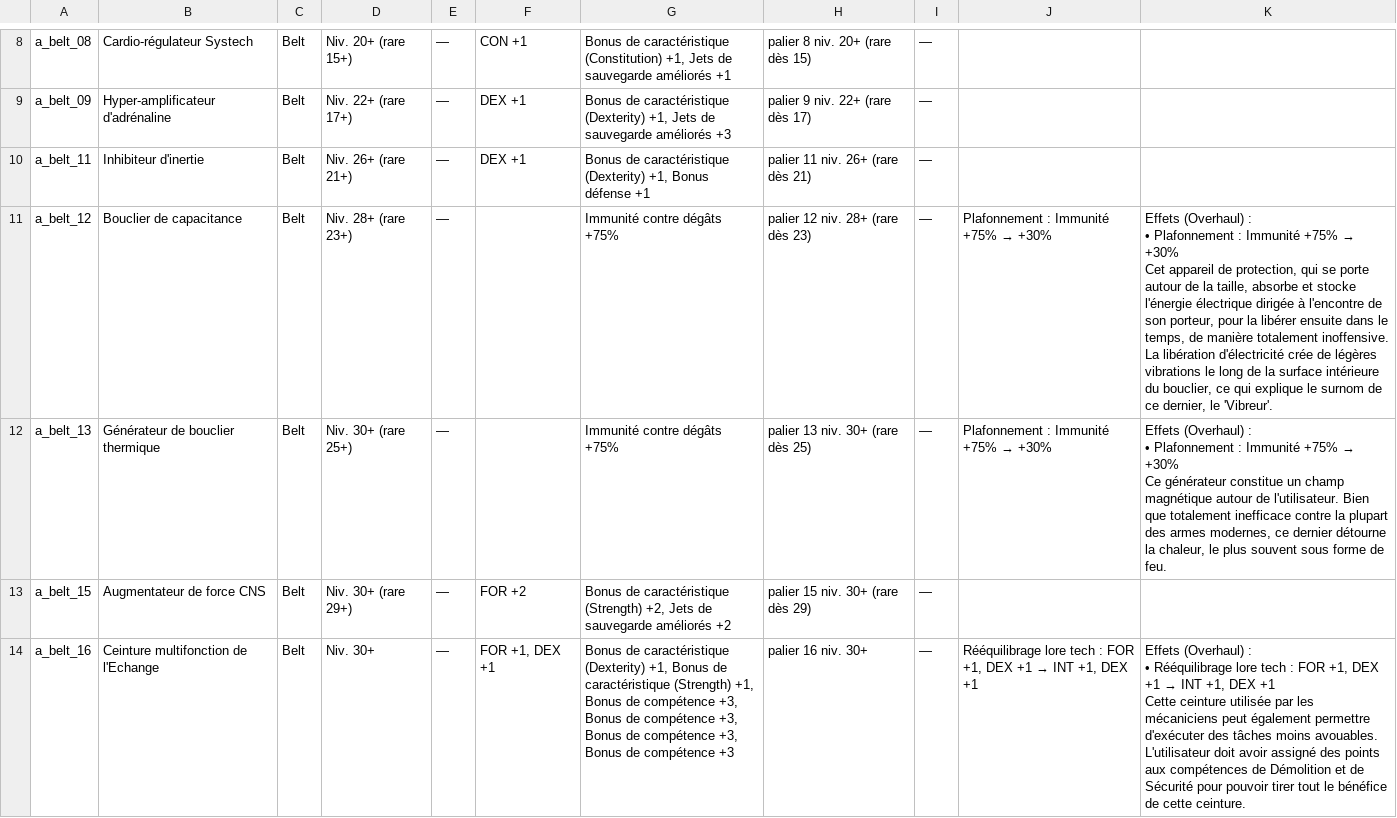
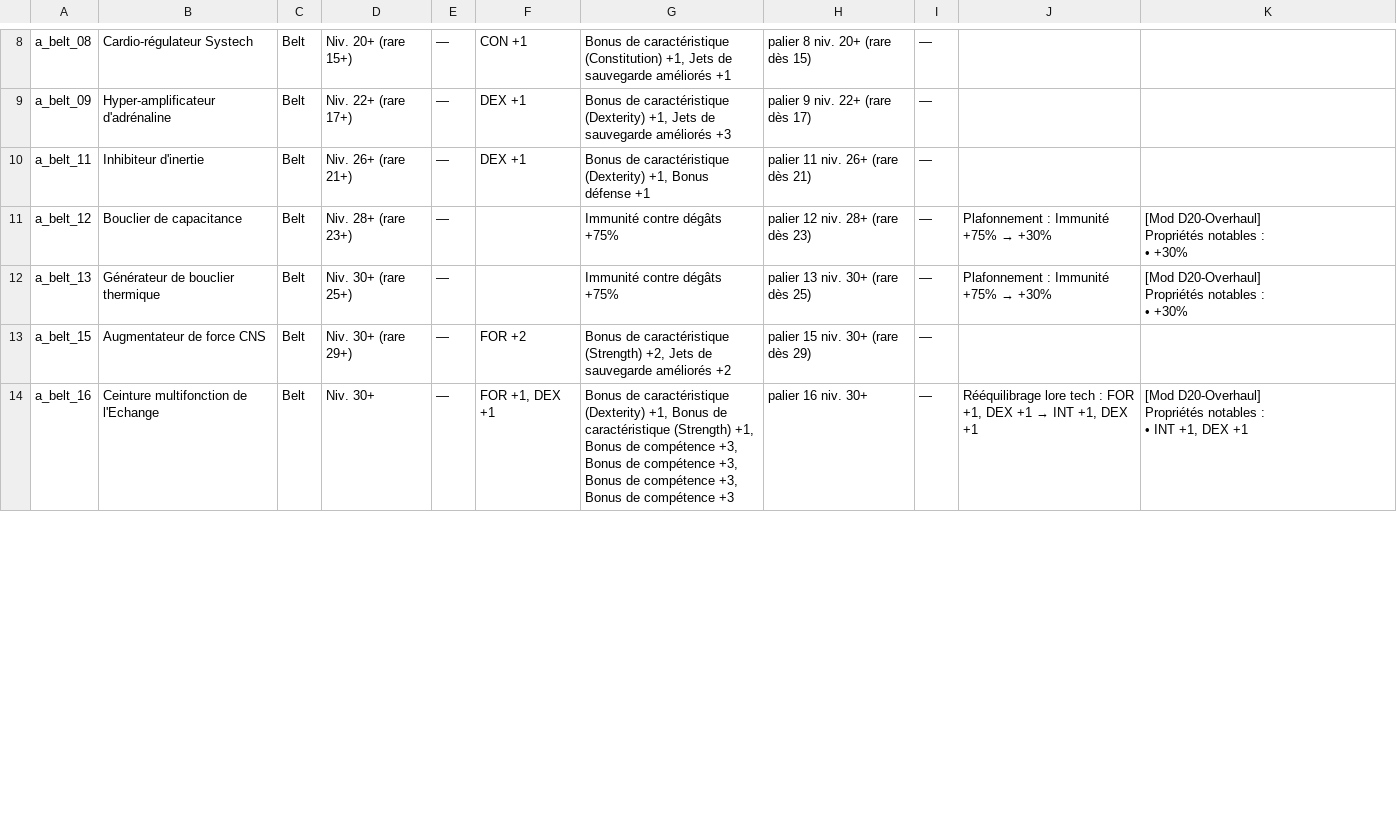
Before and after one commit to Tyraen1er/D20_Overhaul_KotOR_2, a CSV file: Kotor 2 - rééquilibrage - Ceintures.csv, drawn as a sheet; only a part is shown, gaps mark what is left out; the diff covers the shown part only.

Commit message:
Descriptions lore-friendly ([Mod D20-Overhaul]) dans les 9 CSV (449 descriptions) + sync dialog.tlk/2DA/UTI

```diff
--- a/Kotor 2 - rééquilibrage - Ceintures.csv
+++ b/Kotor 2 - rééquilibrage - Ceintures.csv
@@ -15,16 +13,14 @@ a_belt_09,Hyper-amplificateur d'adrénaline,Belt,Niv. 22+ (rare 17+),—,DEX +1,
 a_belt_11,Inhibiteur d'inertie,Belt,Niv. 26+ (rare 21+),—,DEX +1,"Bonus de caractéristique (Dexterity) +1, Bonus défense +1",palier 11 niv. 26+ (rare dès 21),—,,
-a_belt_12,Bouclier de capacitance,Belt,Niv. 28+ (rare 23+),—,,Immunité contre dégâts +75%,palier 12 niv. 28+ (rare dès 23),—,Plafonnement : Immunité +75% → +30%,"Effets (Overhaul) :
-• Plafonnement : Immunité +75% → +30%
-
-Cet appareil de protection, qui se porte autour de la taille, absorbe et stocke l'énergie électrique dirigée à l'encontre de son porteur, pour la libérer ensuite dans le temps, de manière totalement inoffensive. La libération d'électricité crée de légères vibrations le long de la surface intérieure du bouclier, ce qui explique le surnom de ce dernier, le 'Vibreur'."
-a_belt_13,Générateur de bouclier thermique,Belt,Niv. 30+ (rare 25+),—,,Immunité contre dégâts +75%,palier 13 niv. 30+ (rare dès 25),—,Plafonnement : Immunité +75% → +30%,"Effets (Overhaul) :
-• Plafonnement : Immunité +75% → +30%
-
-Ce générateur constitue un champ magnétique autour de l'utilisateur. Bien que totalement inefficace contre la plupart des armes modernes, ce dernier détourne la chaleur, le plus souvent sous forme de feu."
+a_belt_12,Bouclier de capacitance,Belt,Niv. 28+ (rare 23+),—,,Immunité contre dégâts +75%,palier 12 niv. 28+ (rare dès 23),—,Plafonnement : Immunité +75% → +30%,"[Mod D20-Overhaul]
+
+Propriétés notables :
+• +30%"
+a_belt_13,Générateur de bouclier thermique,Belt,Niv. 30+ (rare 25+),—,,Immunité contre dégâts +75%,palier 13 niv. 30+ (rare dès 25),—,Plafonnement : Immunité +75% → +30%,"[Mod D20-Overhaul]
+
+Propriétés notables :
+• +30%"
 a_belt_15,Augmentateur de force CNS,Belt,Niv. 30+ (rare 29+),—,FOR +2,"Bonus de caractéristique (Strength) +2, Jets de sauvegarde améliorés +2",palier 15 niv. 30+ (rare dès 29),—,,
-a_belt_16,Ceinture multifonction de l'Echange,Belt,Niv. 30+,—,"FOR +1, DEX +1","Bonus de caractéristique (Dexterity) +1, Bonus de caractéristique (Strength) +1, Bonus de compétence +3, Bonus de compétence +3, Bonus de compétence +3, Bonus de compétence +3",palier 16 niv. 30+,—,"Rééquilibrage lore tech : FOR +1, DEX +1 → INT +1, DEX +1","Effets (Overhaul) :
-• Rééquilibrage lore tech : FOR +1, DEX +1 → INT +1, DEX +1
-
-Cette ceinture utilisée par les mécaniciens peut également permettre d'exécuter des tâches moins avouables.
-
-L'utilisateur doit avoir assigné des points aux compétences de Démolition et de Sécurité pour pouvoir tirer tout le bénéfice de cette ceinture."
+a_belt_16,Ceinture multifonction de l'Echange,Belt,Niv. 30+,—,"FOR +1, DEX +1","Bonus de caractéristique (Dexterity) +1, Bonus de caractéristique (Strength) +1, Bonus de compétence +3, Bonus de compétence +3, Bonus de compétence +3, Bonus de compétence +3",palier 16 niv. 30+,—,"Rééquilibrage lore tech : FOR +1, DEX +1 → INT +1, DEX +1","[Mod D20-Overhaul]
+
+Propriétés notables :
+• INT +1, DEX +1"
```
Also changed, not shown: 13 edited cells elsewhere in this file, Kotor 2 - rééquilibrage - Brassards.csv, Kotor 2 - rééquilibrage - Casques.csv, 7 other files.
